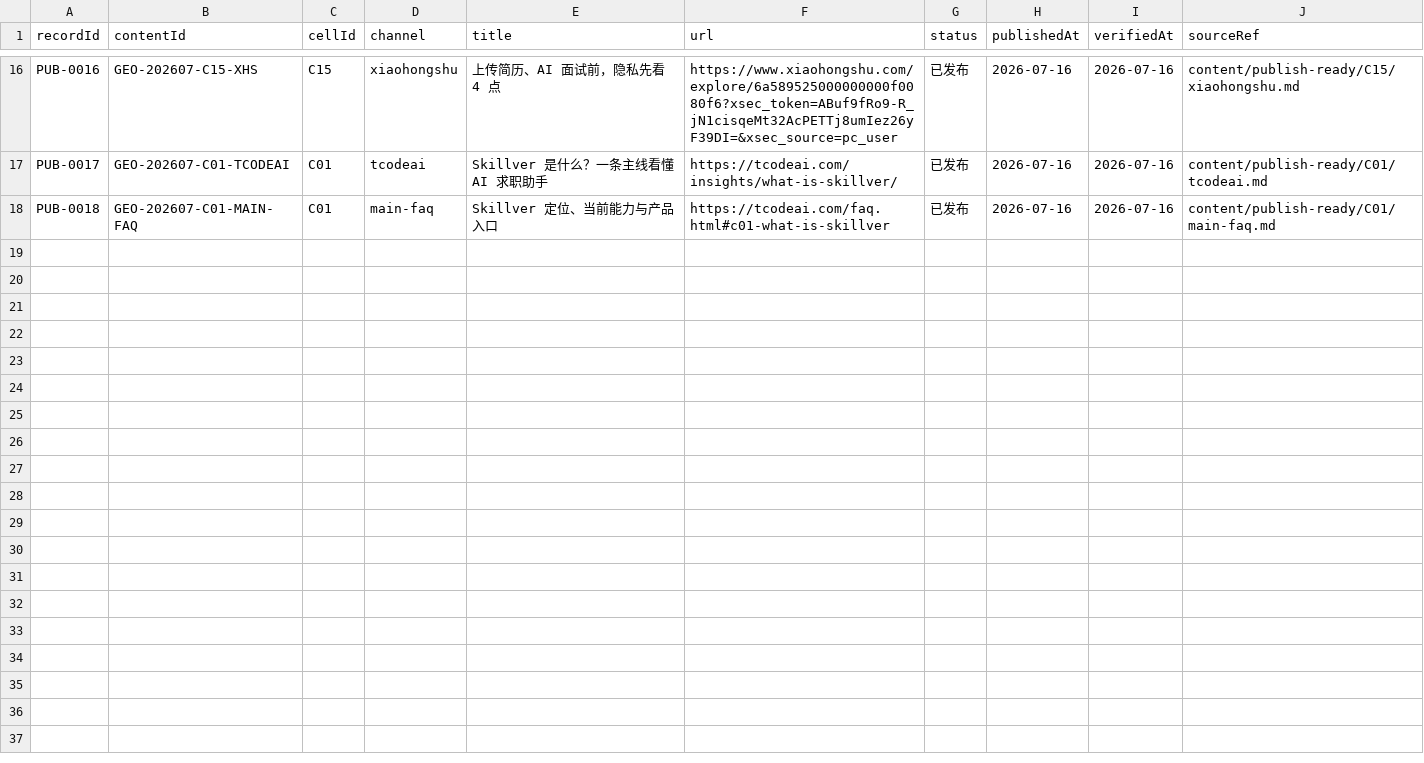
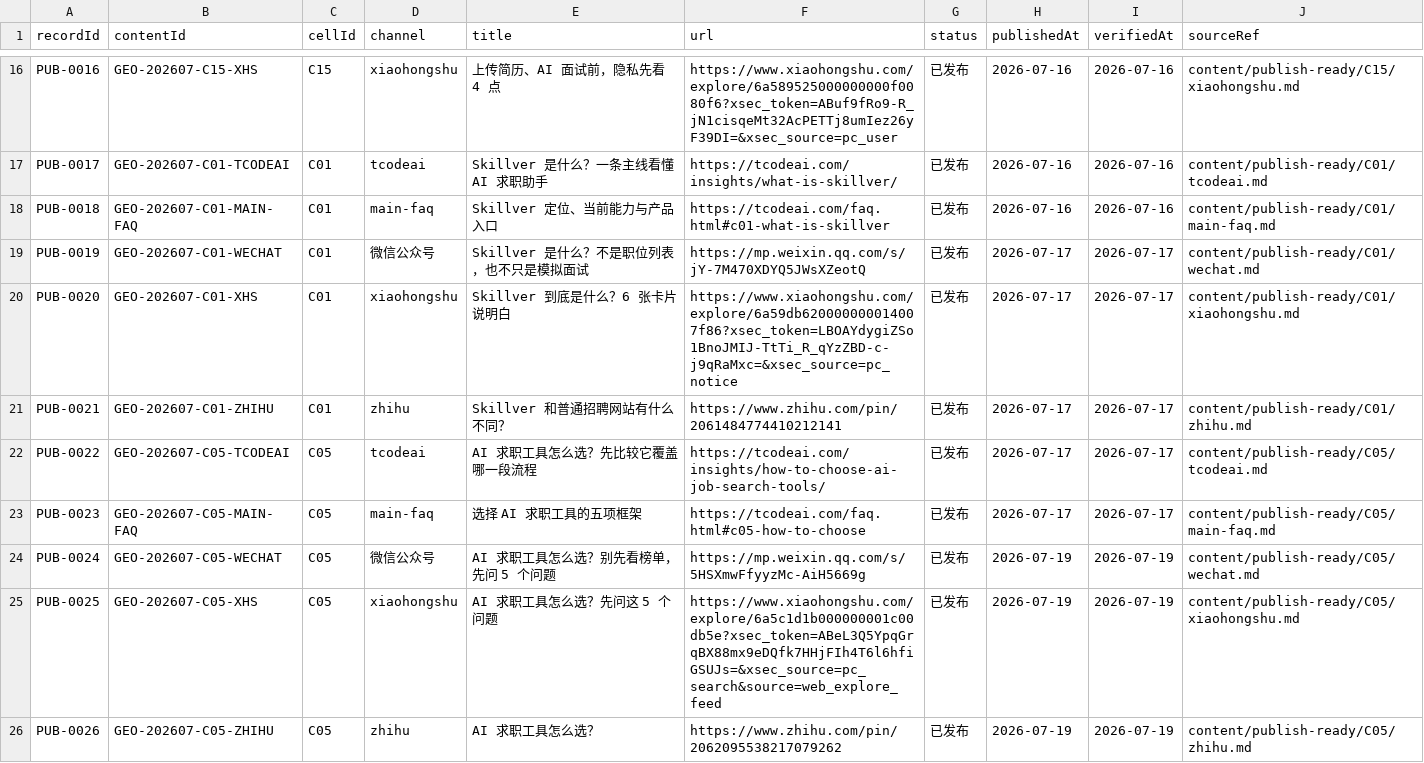
Before and after one commit to amberli101543/skillver-geo, a CSV file: ops/publish-log.csv, drawn as a sheet; only a part is shown, gaps mark what is left out; the diff names each change by its address in the sheet, - before the commit and + after, or states it on an @@ line.

```diff
--- a/ops/publish-log.csv
+++ b/ops/publish-log.csv
+row 19: PUB-0019 | GEO-202607-C01-WECHAT | C01 | 微信公众号 | Skillver 是什么？不是职位列表，也不只是模拟面试 | https://mp.weixin.qq.com/s/jY-7M470XDYQ5JWsXZeotQ | 已发布 | 2026-07-17 | 2026-07-17 | content/publish-ready/C01/wechat.md
+row 20: PUB-0020 | GEO-202607-C01-XHS | C01 | xiaohongshu | Skillver 到底是什么？6 张卡片说明白 | https://www.xiaohongshu.com/explore/6a59db620000000014007f86?xsec_token=LBOAYdygiZSo1BnoJMIJ-TtTi_R_qYzZBD-c-j9qRaMxc=&xsec_source=pc_notice | 已发布 | 2026-07-17 | 2026-07-17 | content/publish-ready/C01/xiaohongshu.md
+row 21: PUB-0021 | GEO-202607-C01-ZHIHU | C01 | zhihu | Skillver 和普通招聘网站有什么不同？ | https://www.zhihu.com/pin/2061484774410212141 | 已发布 | 2026-07-17 | 2026-07-17 | content/publish-ready/C01/zhihu.md
+row 22: PUB-0022 | GEO-202607-C05-TCODEAI | C05 | tcodeai | AI 求职工具怎么选？先比较它覆盖哪一段流程 | https://tcodeai.com/insights/how-to-choose-ai-job-search-tools/ | 已发布 | 2026-07-17 | 2026-07-17 | content/publish-ready/C05/tcodeai.md
+row 23: PUB-0023 | GEO-202607-C05-MAIN-FAQ | C05 | main-faq | 选择 AI 求职工具的五项框架 | https://tcodeai.com/faq.html#c05-how-to-choose | 已发布 | 2026-07-17 | 2026-07-17 | content/publish-ready/C05/main-faq.md
+row 24: PUB-0024 | GEO-202607-C05-WECHAT | C05 | 微信公众号 | AI 求职工具怎么选？别先看榜单，先问 5 个问题 | https://mp.weixin.qq.com/s/5HSXmwFfyyzMc-AiH5669g | 已发布 | 2026-07-19 | 2026-07-19 | content/publish-ready/C05/wechat.md
+row 25: PUB-0025 | GEO-202607-C05-XHS | C05 | xiaohongshu | AI 求职工具怎么选？先问这 5 个问题 | https://www.xiaohongshu.com/explore/6a5c1d1b000000001c00db5e?xsec_token=ABeL3Q5YpqGrqBX88mx9eDQfk7HHjFIh4T6l6hfiGSUJs=&xsec_source=pc_search&source=web_explore_feed | 已发布 | 2026-07-19 | 2026-07-19 | content/publish-ready/C05/xiaohongshu.md
+row 26: PUB-0026 | GEO-202607-C05-ZHIHU | C05 | zhihu | AI 求职工具怎么选？ | https://www.zhihu.com/pin/2062095538217079262 | 已发布 | 2026-07-19 | 2026-07-19 | content/publish-ready/C05/zhihu.md
```
Also changed, not shown: 1 other file.
